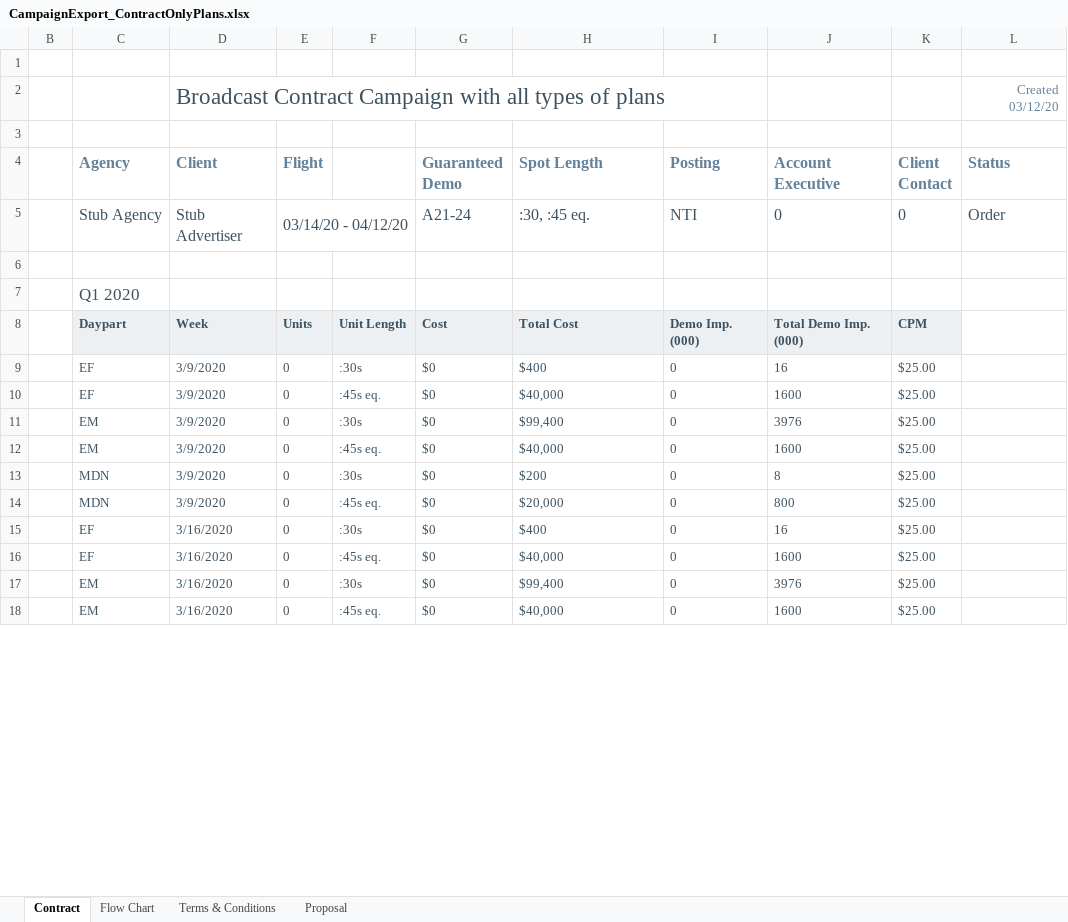
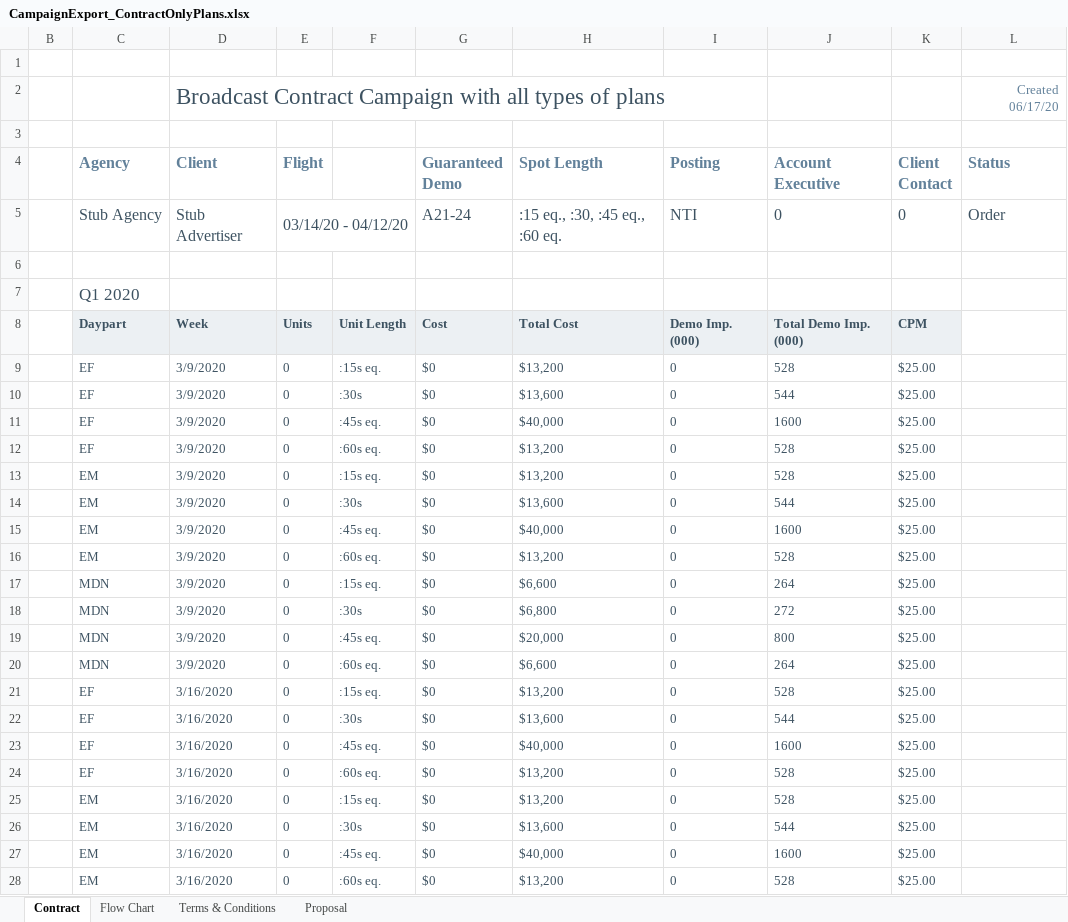
Before and after one commit to tonehanamant/Broadcast, an Excel workbook: Source/Tam/MaestroTests/SupportTests/Services.Broadcast.IntegrationTests/Files/Campaign export/CampaignExport_ContractOnlyPlans.xlsx, sheet Contract, drawn as a sheet; only a part is shown; values as stored, in another font and other column widths than the file's, no borders; charts and pictures and conditional formats not drawn; addresses are those after the commit; the diff covers the shown part only; the diff names each change by its address in the sheet, - before the commit and + after, or states it on an @@ line.

Commit message:
Merged PR 8938: BP1-92 Campaign Export - Contract Tab - Quarterly Delivery - Multiple Spot Lengths

```diff
--- a/Source/Tam/MaestroTests/SupportTests/Services.Broadcast.IntegrationTests/Files/Campaign export/CampaignExport_ContractOnlyPlans.xlsx (sheet Contract)
+++ b/Source/Tam/MaestroTests/SupportTests/Services.Broadcast.IntegrationTests/Files/Campaign export/CampaignExport_ContractOnlyPlans.xlsx (sheet Contract)
-L2 (Status): Created 03/12/20
+L2 (Status): Created 06/17/20
-H5 (Spot Length): :30, :45 eq.
+H5 (Spot Length): :15 eq., :30, :45 eq., :60 eq.
+row 9:  | EF | 3/9/2020 | 0 | :15s eq. | $0 | $13,200 | 0 | 528 | $25.00
-H10 (Spot Length): $400
+H10 (Spot Length): $13,600
-J10 (Account Executive): 16
+J10 (Account Executive): 544
+row 12:  | EF | 3/9/2020 | 0 | :60s eq. | $0 | $13,200 | 0 | 528 | $25.00
+row 13:  | EM | 3/9/2020 | 0 | :15s eq. | $0 | $13,200 | 0 | 528 | $25.00
-H14 (Spot Length): $99,400
+H14 (Spot Length): $13,600
-J14 (Account Executive): 3976
+J14 (Account Executive): 544
+row 16:  | EM | 3/9/2020 | 0 | :60s eq. | $0 | $13,200 | 0 | 528 | $25.00
+row 17:  | MDN | 3/9/2020 | 0 | :15s eq. | $0 | $6,600 | 0 | 264 | $25.00
-H18 (Spot Length): $200
+H18 (Spot Length): $6,800
-J18 (Account Executive): 8
+J18 (Account Executive): 272
+row 20:  | MDN | 3/9/2020 | 0 | :60s eq. | $0 | $6,600 | 0 | 264 | $25.00
+row 21:  | EF | 3/16/2020 | 0 | :15s eq. | $0 | $13,200 | 0 | 528 | $25.00
-H22 (Spot Length): $400
+H22 (Spot Length): $13,600
-J22 (Account Executive): 16
+J22 (Account Executive): 544
+row 24:  | EF | 3/16/2020 | 0 | :60s eq. | $0 | $13,200 | 0 | 528 | $25.00
+row 25:  | EM | 3/16/2020 | 0 | :15s eq. | $0 | $13,200 | 0 | 528 | $25.00
-H26 (Spot Length): $99,400
+H26 (Spot Length): $13,600
-J26 (Account Executive): 3976
+J26 (Account Executive): 544
+row 28:  | EM | 3/16/2020 | 0 | :60s eq. | $0 | $13,200 | 0 | 528 | $25.00
```
Also changed, not shown: 35 added rows and 23 edited cells elsewhere in this sheet, sheet Flow Chart, sheet Proposal, hidden cells, Source/Tam/MaestroTests/SupportTests/Services.Broadcast.IntegrationTests/Files/Campaign export/CampaignExport_ContractOnlyPlansWithDaypartsSorting.xlsx, Source/Tam/MaestroTests/SupportTests/Services.Broadcast.IntegrationTests/Files/Campaign export/CampaignExport_ContractTypeWithRestrictions.xlsx, 22 other files.
